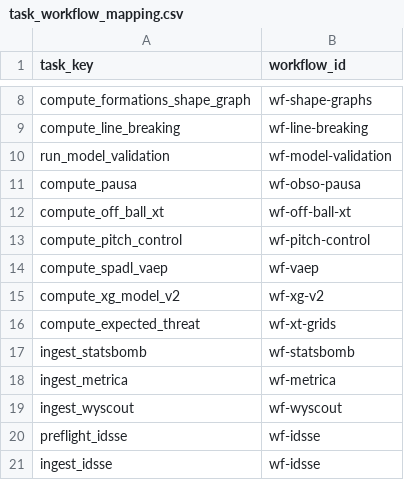
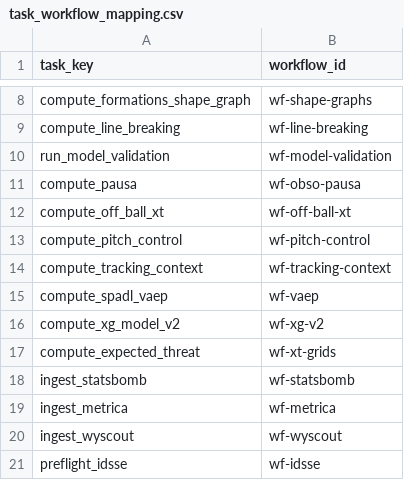
Before and after one commit to karsten-s-nielsen/luxury-lakehouse, a CSV file: dbt_project/seeds/task_workflow_mapping.csv, drawn as a sheet; only a part is shown, gaps mark what is left out; the shorter side is filled out with more unchanged rows; the diff names each change by its address in the sheet, - before the commit and + after, or states it on an @@ line.

```diff
--- a/dbt_project/seeds/task_workflow_mapping.csv
+++ b/dbt_project/seeds/task_workflow_mapping.csv
+row 14: compute_tracking_context | wf-tracking-context
```
Also changed, not shown: 33 other files.
